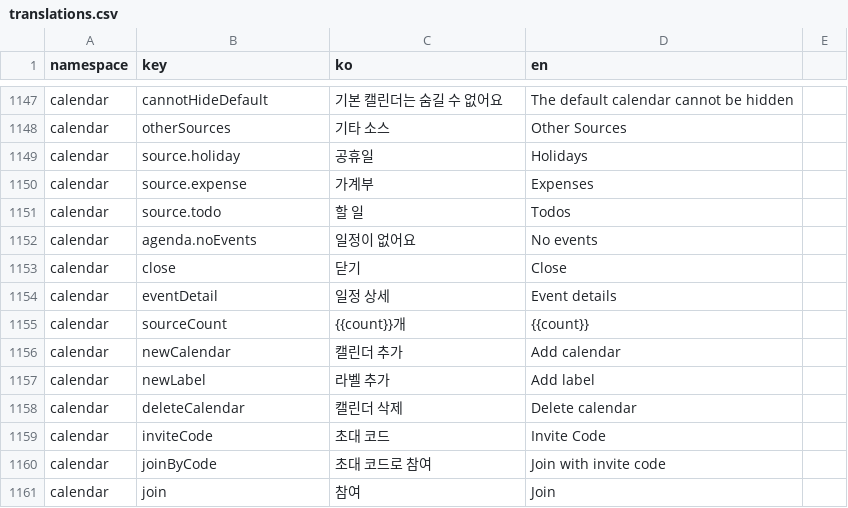
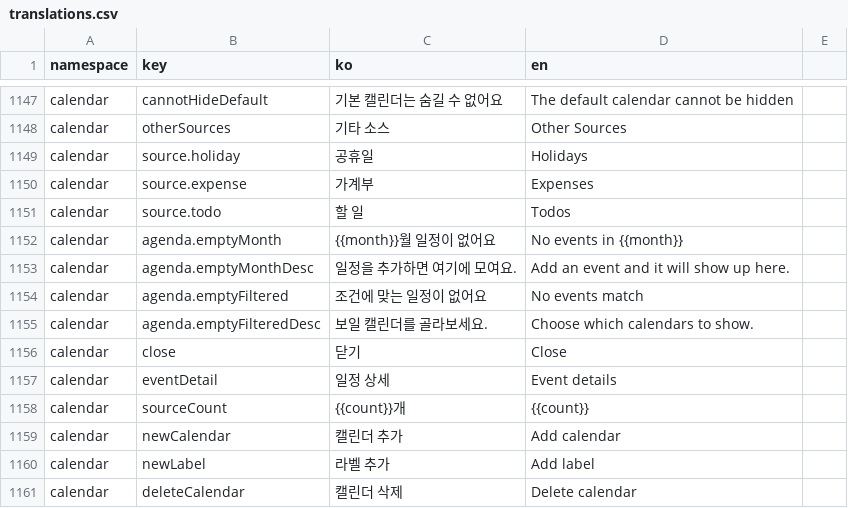
Before and after one commit to lshdainty/groo-damda-front, a CSV file: i18n/translations.csv, drawn as a sheet; only a part is shown, gaps mark what is left out; the shorter side is filled out with more unchanged rows; removed rows and columns are numbered as before the commit, all else as after; the diff names each change by its address in the sheet, - before the commit and + after, or states it on an @@ line.

```diff
--- a/i18n/translations.csv
+++ b/i18n/translations.csv
-row 1152: calendar | agenda.noEvents | 일정이 없어요 | No events
+row 1152: calendar | agenda.emptyMonth | {{month}}월 일정이 없어요 | No events in {{month}}
+row 1153: calendar | agenda.emptyMonthDesc | 일정을 추가하면 여기에 모여요. | Add an event and it will show up here.
+row 1154: calendar | agenda.emptyFiltered | 조건에 맞는 일정이 없어요 | No events match
+row 1155: calendar | agenda.emptyFilteredDesc | 보일 캘린더를 골라보세요. | Choose which calendars to show.
```
Also changed, not shown: 18 other files.
